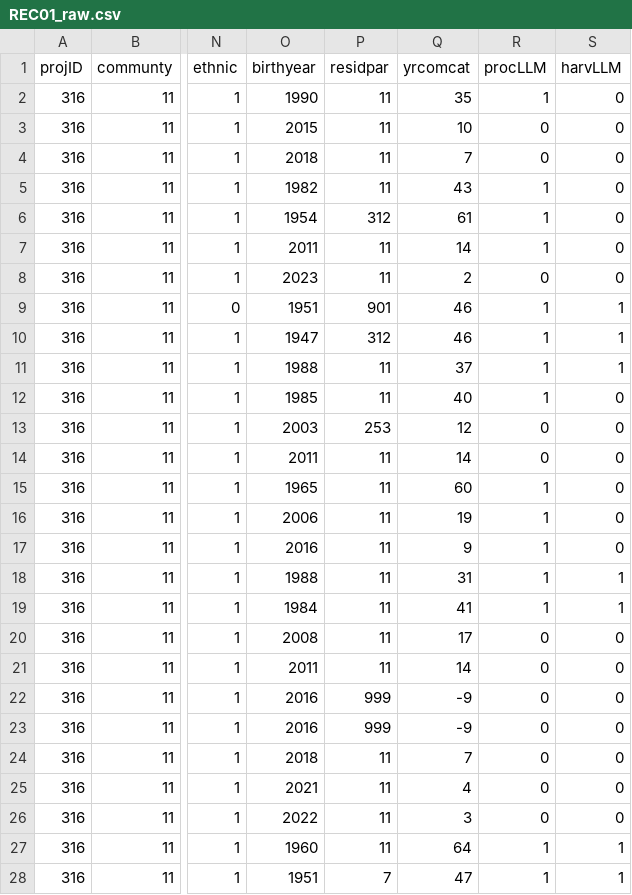
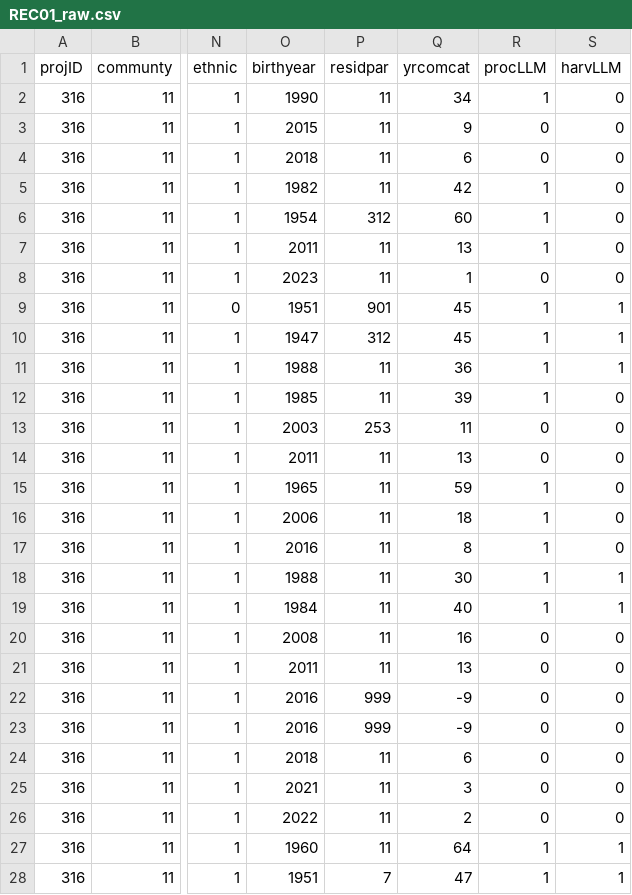
Before and after one commit to ADFG-Subsistence-Division/Analysis-316, a CSV file: CSV/01 - Database Extract/REC01_raw.csv, drawn as a sheet; only a part is shown, gaps mark what is left out; the diff covers the shown part only; the diff names each change by its address in the sheet, - before the commit and + after, or states it on an @@ line.

Commit message:
Updates to assessments, get_sds_data
Not enough tabulation wasn't working properly; modified get_sds_data to include an output table of displayGroups for project

```diff
--- a/CSV/01 - Database Extract/REC01_raw.csv
+++ b/CSV/01 - Database Extract/REC01_raw.csv
-Q2 (yrcomcat): 35
+Q2 (yrcomcat): 34
-Q3 (yrcomcat): 10
+Q3 (yrcomcat): 9
-Q4 (yrcomcat): 7
+Q4 (yrcomcat): 6
-Q5 (yrcomcat): 43
+Q5 (yrcomcat): 42
-Q6 (yrcomcat): 61
+Q6 (yrcomcat): 60
-Q7 (yrcomcat): 14
+Q7 (yrcomcat): 13
-Q8 (yrcomcat): 2
+Q8 (yrcomcat): 1
-Q9:Q10 (yrcomcat): 46
+Q9:Q10 (yrcomcat): 45
-Q11 (yrcomcat): 37
+Q11 (yrcomcat): 36
-Q12 (yrcomcat): 40
+Q12 (yrcomcat): 39
-Q13 (yrcomcat): 12
+Q13 (yrcomcat): 11
-Q14 (yrcomcat): 14
+Q14 (yrcomcat): 13
-Q15 (yrcomcat): 60
+Q15 (yrcomcat): 59
-Q16 (yrcomcat): 19
+Q16 (yrcomcat): 18
-Q17 (yrcomcat): 9
+Q17 (yrcomcat): 8
-Q18 (yrcomcat): 31
+Q18 (yrcomcat): 30
-Q19 (yrcomcat): 41
+Q19 (yrcomcat): 40
-Q20 (yrcomcat): 17
+Q20 (yrcomcat): 16
-Q21 (yrcomcat): 14
+Q21 (yrcomcat): 13
-Q24 (yrcomcat): 7
+Q24 (yrcomcat): 6
-Q25 (yrcomcat): 4
+Q25 (yrcomcat): 3
-Q26 (yrcomcat): 3
+Q26 (yrcomcat): 2
```
Also changed, not shown: 116 edited cells elsewhere in this file, CSV/00 - Lookup Codes/fullResList_raw.csv, CSV/01 - Database Extract/REC03_raw.csv, 7 other files.
